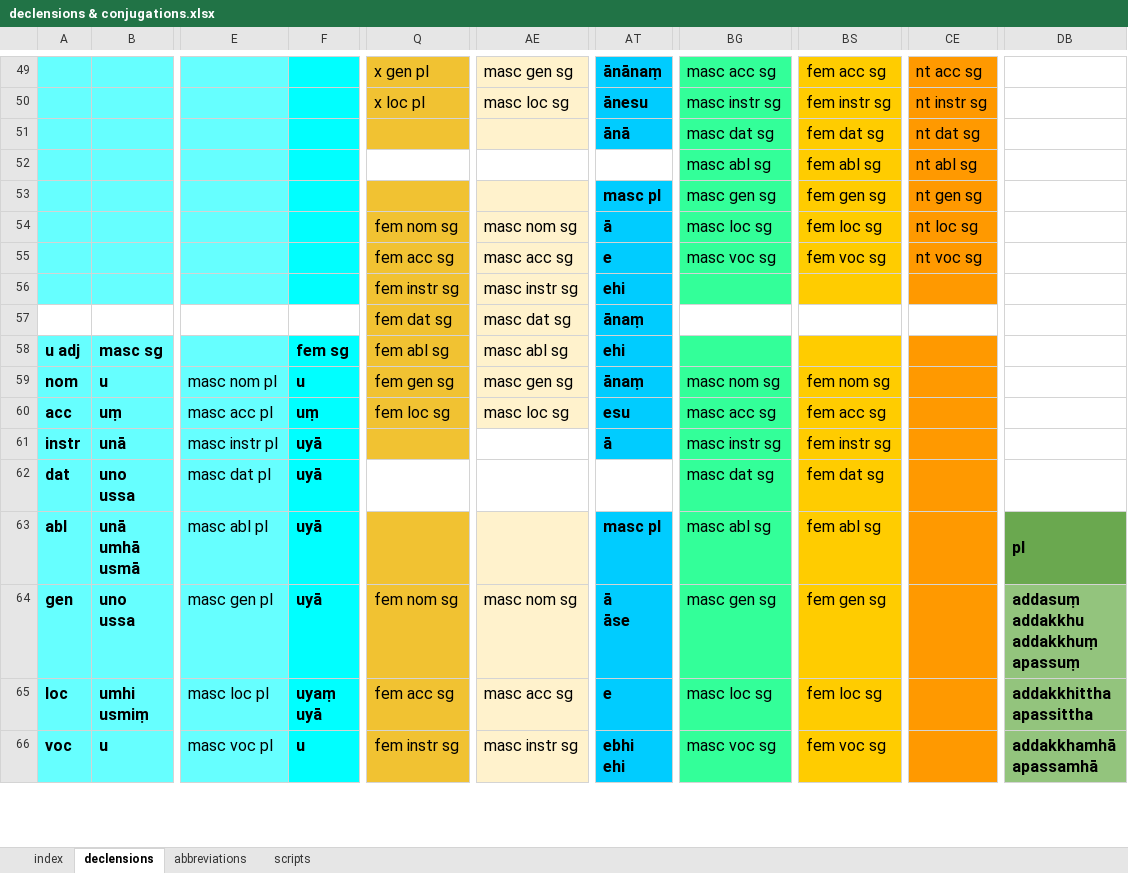
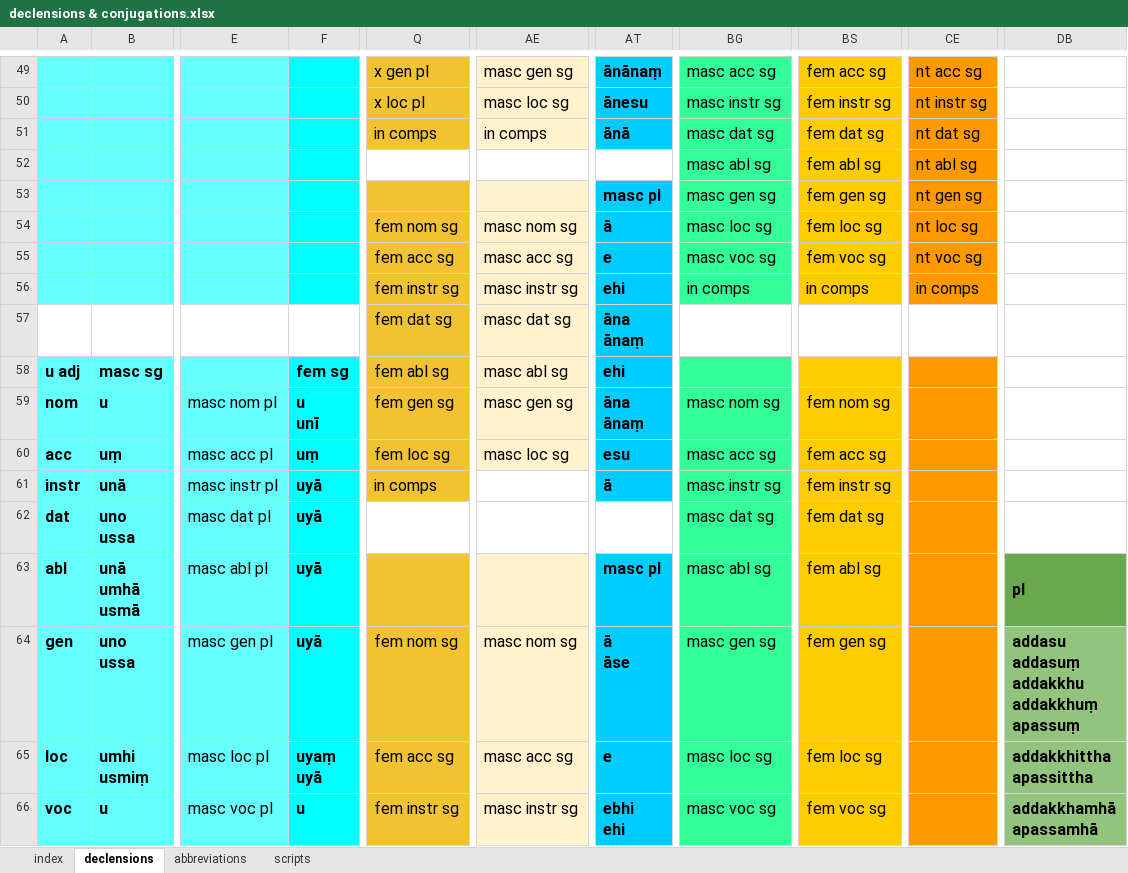
Before and after one commit to Devamitta/inflection, an Excel workbook: declensions & conjugations.xlsx, sheet declensions, drawn as a sheet; only a part is shown, gaps mark what is left out; values as stored, in another font and other column widths than the file's, no borders; ↵ is a line break in a cell; the diff covers the shown part only; the diff names each change by its address in the sheet, - before the commit and + after, or states it on an @@ line.

Commit message:
decl list

```diff
--- a/declensions & conjugations.xlsx (sheet declensions)
+++ b/declensions & conjugations.xlsx (sheet declensions)
-Q51: (empty)
+Q51: in comps
-AE51: (empty)
+AE51: in comps
-BG56: (empty)
+BG56: in comps
-BS56: (empty)
+BS56: in comps
-CE56: (empty)
+CE56: in comps
-AT57: ānaṃ
+AT57: āna ↵ ānaṃ
-F59: u
+F59: u ↵ unī
-AT59: ānaṃ
+AT59: āna ↵ ānaṃ
-Q61: (empty)
+Q61: in comps
-DB64: addasuṃ ↵ addakkhu ↵ addakkhuṃ ↵ apassuṃ
+DB64: addasu ↵ addasuṃ ↵ addakkhu ↵ addakkhuṃ ↵ apassuṃ
```
Also changed, not shown: 92 edited cells elsewhere in this sheet, sheet index.
